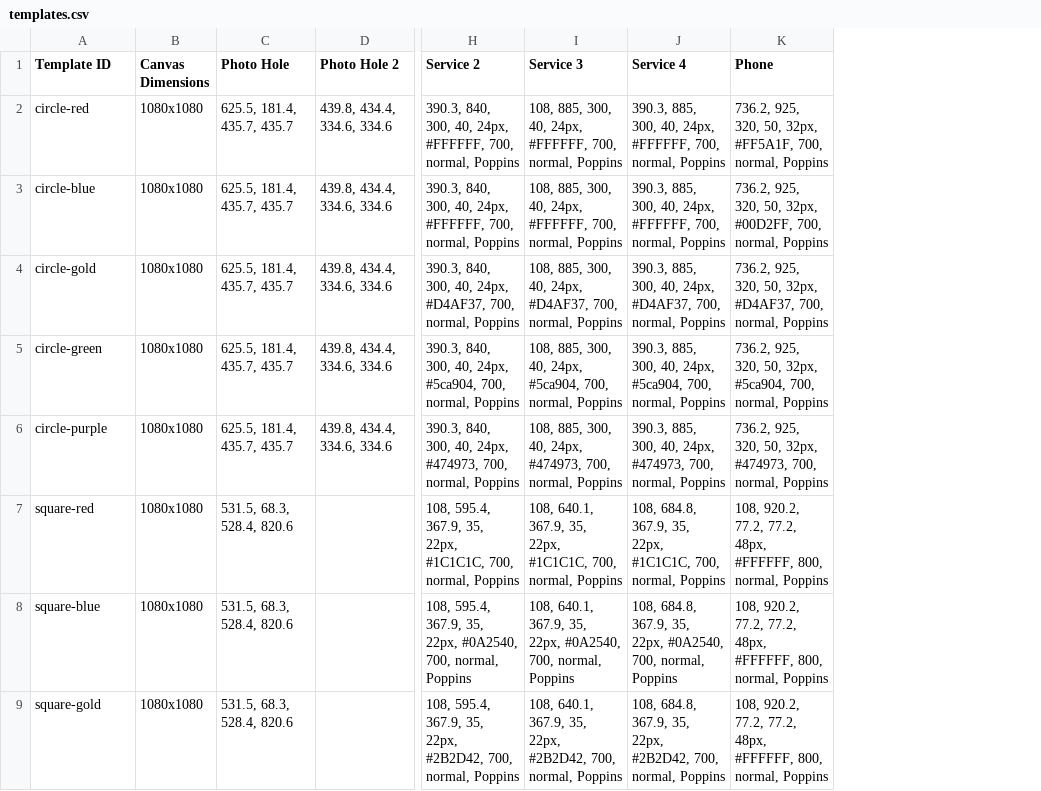
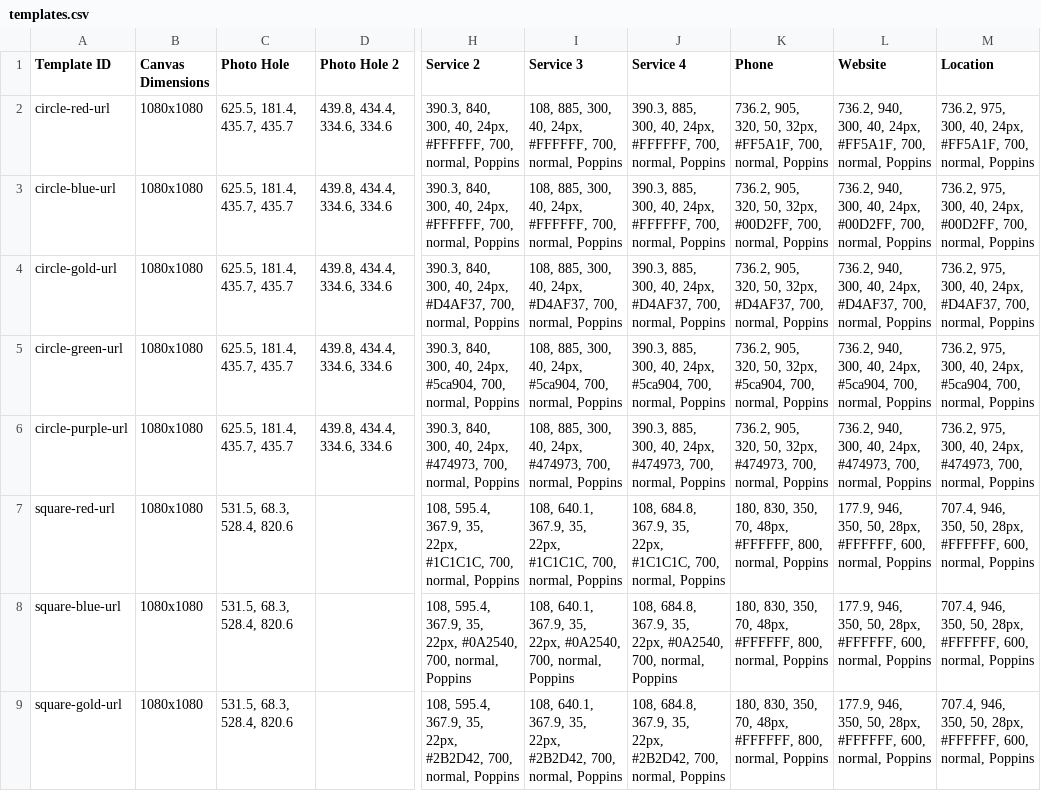
Before and after one commit to jakejmanley-collab/local-service-ads, a CSV file: public/templates.csv, drawn as a sheet; only a part is shown, gaps mark what is left out; the diff covers the shown part only; the diff names each change by its address in the sheet, - before the commit and + after, or states it on an @@ line.

Commit message:
Update templates.csv

```diff
--- a/public/templates.csv
+++ b/public/templates.csv
+column L (Website), rows 2-9: 736.2, 940, 300, 40, 24px, #FF5A1F, 700, normal, Poppins | 736.2, 940, 300, 40, 24px, #00D2FF, 700, normal, Poppins | 736.2, 940, 300, 40, 24px, #D4AF37, 700, normal, Poppins | 736.2, 940, 300, 40, 24px, #5ca904, 700, normal, Poppins | 736.2, 940, 300, 40, 24px, #474973, 700, normal, Poppins | 177.9, 946, 350, 50, 28px, #FFFFFF, 600, normal, Poppins | 177.9, 946, 350, 50, 28px, #FFFFFF, 600, normal, Poppins | 177.9, 946, 350, 50, 28px, #FFFFFF, 600, normal, Poppins
+column M (Location), rows 2-9: 736.2, 975, 300, 40, 24px, #FF5A1F, 700, normal, Poppins | 736.2, 975, 300, 40, 24px, #00D2FF, 700, normal, Poppins | 736.2, 975, 300, 40, 24px, #D4AF37, 700, normal, Poppins | 736.2, 975, 300, 40, 24px, #5ca904, 700, normal, Poppins | 736.2, 975, 300, 40, 24px, #474973, 700, normal, Poppins | 707.4, 946, 350, 50, 28px, #FFFFFF, 600, normal, Poppins | 707.4, 946, 350, 50, 28px, #FFFFFF, 600, normal, Poppins | 707.4, 946, 350, 50, 28px, #FFFFFF, 600, normal, Poppins
-A2 (Template ID): circle-red
+A2 (Template ID): circle-red-url
-K2 (Phone): 736.2, 925, 320, 50,…
+K2 (Phone): 736.2, 905, 320, 50,…
-A3 (Template ID): circle-blue
+A3 (Template ID): circle-blue-url
-K3 (Phone): 736.2, 925, 320, 50,…
+K3 (Phone): 736.2, 905, 320, 50,…
-A4 (Template ID): circle-gold
+A4 (Template ID): circle-gold-url
-K4 (Phone): 736.2, 925, 320, 50,…
+K4 (Phone): 736.2, 905, 320, 50,…
-A5 (Template ID): circle-green
+A5 (Template ID): circle-green-url
-K5 (Phone): 736.2, 925, 320, 50,…
+K5 (Phone): 736.2, 905, 320, 50,…
-A6 (Template ID): circle-purple
+A6 (Template ID): circle-purple-url
-K6 (Phone): 736.2, 925, 320, 50,…
+K6 (Phone): 736.2, 905, 320, 50,…
-A7 (Template ID): square-red
+A7 (Template ID): square-red-url
-K7:K9 (Phone): 108, 920.2, 77.2, 77.2, 48px, #FFFFFF,…
+K7:K9 (Phone): 180, 830, 350, 70, 48px, #FFFFFF,…
-A8 (Template ID): square-blue
+A8 (Template ID): square-blue-url
-A9 (Template ID): square-gold
+A9 (Template ID): square-gold-url
```
Also changed, not shown: 19 edited cells elsewhere in this file.
